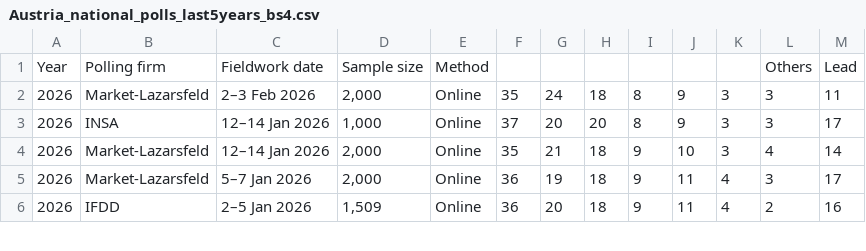
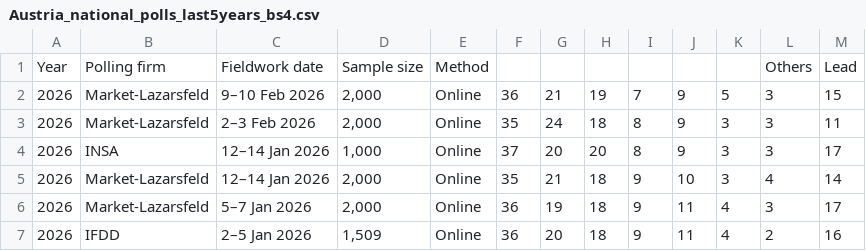
Before and after one commit to Andrevitali/PollsProject, a CSV file: Austria_national_polls_last5years_bs4.csv, drawn as a sheet; only a part is shown.

```diff
--- a/Austria_national_polls_last5years_bs4.csv
+++ b/Austria_national_polls_last5years_bs4.csv
@@ -1,2 +1,3 @@
 Year,Polling firm,Fieldwork date,Sample size,Method,,,,,,,Others,Lead
+2026,Market-Lazarsfeld,9–10 Feb 2026,"2,000",Online,36,21,19,7,9,5,3,15
 2026,Market-Lazarsfeld,2–3 Feb 2026,"2,000",Online,35,24,18,8,9,3,3,11
```
Also changed, not shown: Austria_polls_clean.csv, Germany_national_polls_last5years_bs4.csv, 3 other files.
